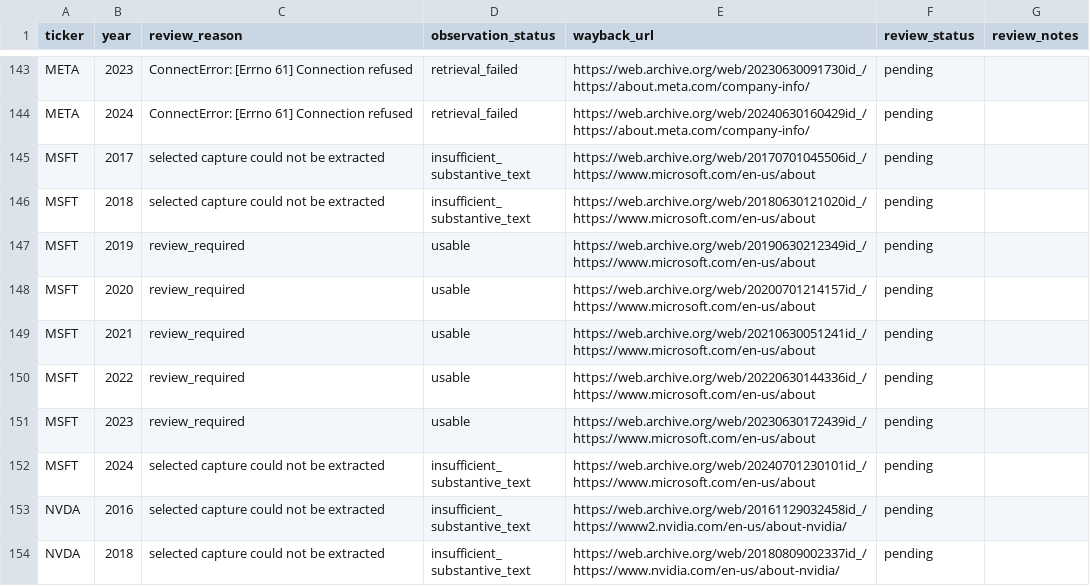
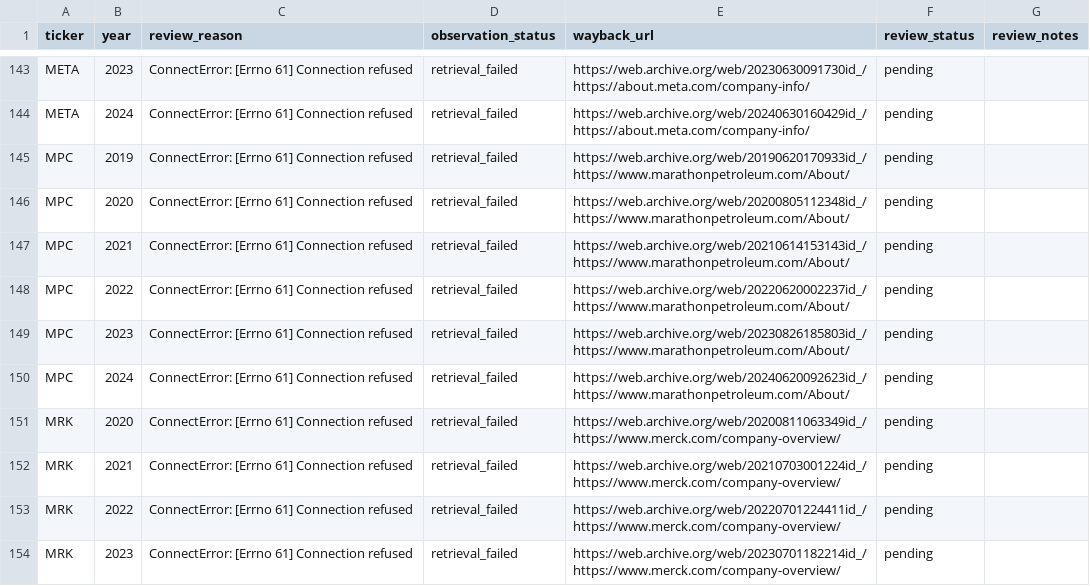
Before and after one commit to Ricky-S-Gong/organizational-authenticity-analysis, a CSV file: part1_stated_values/data/review/manual_review_queue.csv, drawn as a sheet; only a part is shown, gaps mark what is left out; the shorter side is filled out with more unchanged rows; the diff covers the shown part only.

```diff
--- a/part1_stated_values/data/review/manual_review_queue.csv
+++ b/part1_stated_values/data/review/manual_review_queue.csv
@@ -144 +144,11 @@ META,2023,ConnectError: [Errno 61] Connection refused,retrieval_failed,https://w
 META,2024,ConnectError: [Errno 61] Connection refused,retrieval_failed,https://web.archive.org/web/20240630160429id_/https://about.meta.com/company-info/,pending,
+MPC,2019,ConnectError: [Errno 61] Connection refused,retrieval_failed,https://web.archive.org/web/20190620170933id_/https://www.marathonpetroleum.com/About/,pending,
+MPC,2020,ConnectError: [Errno 61] Connection refused,retrieval_failed,https://web.archive.org/web/20200805112348id_/https://www.marathonpetroleum.com/About/,pending,
+MPC,2021,ConnectError: [Errno 61] Connection refused,retrieval_failed,https://web.archive.org/web/20210614153143id_/https://www.marathonpetroleum.com/About/,pending,
+MPC,2022,ConnectError: [Errno 61] Connection refused,retrieval_failed,https://web.archive.org/web/20220620002237id_/https://www.marathonpetroleum.com/About/,pending,
+MPC,2023,ConnectError: [Errno 61] Connection refused,retrieval_failed,https://web.archive.org/web/20230826185803id_/https://www.marathonpetroleum.com/About/,pending,
+MPC,2024,ConnectError: [Errno 61] Connection refused,retrieval_failed,https://web.archive.org/web/20240620092623id_/https://www.marathonpetroleum.com/About/,pending,
+MRK,2020,ConnectError: [Errno 61] Connection refused,retrieval_failed,https://web.archive.org/web/20200811063349id_/https://www.merck.com/company-overview/,pending,
+MRK,2021,ConnectError: [Errno 61] Connection refused,retrieval_failed,https://web.archive.org/web/20210703001224id_/https://www.merck.com/company-overview/,pending,
+MRK,2022,ConnectError: [Errno 61] Connection refused,retrieval_failed,https://web.archive.org/web/20220701224411id_/https://www.merck.com/company-overview/,pending,
+MRK,2023,ConnectError: [Errno 61] Connection refused,retrieval_failed,https://web.archive.org/web/20230701182214id_/https://www.merck.com/company-overview/,pending,
```
Also changed, not shown: 13 added rows and 20 edited cells elsewhere in this file, part1_stated_values/data/processed/acquisition_status.csv, part1_stated_values/data/processed/cdx_query_log.csv, 8 other files.
